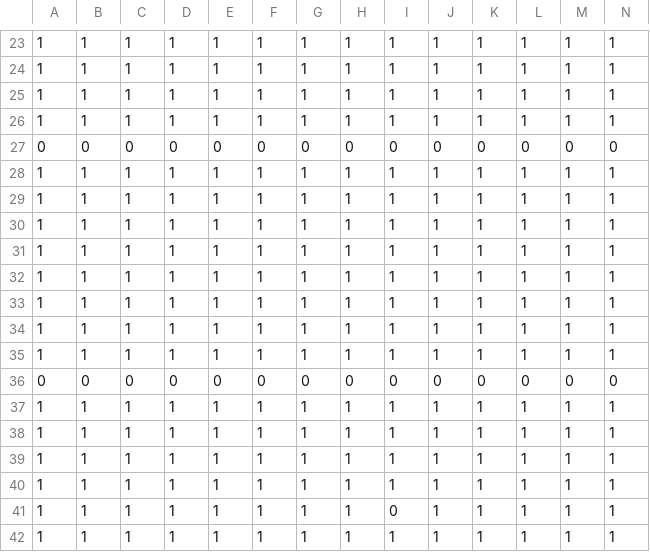
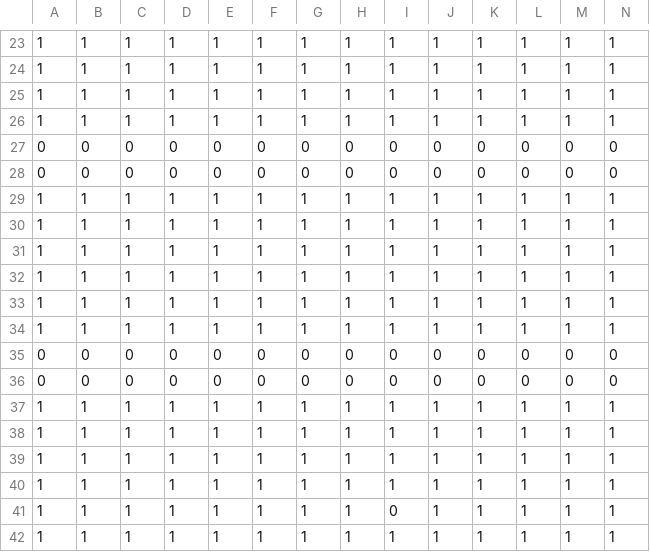
Before and after one commit to RyutoOzawa/2328_2month, a CSV file: map/whichload.csv, drawn as a sheet; only a part is shown, gaps mark what is left out; removed rows and columns are numbered as before the commit, all else as after; rows hold the shown columns only; the diff names each change by its address in the sheet, - before the commit and + after, or states it on an @@ line.

```diff
--- a/map/whichload.csv
+++ b/map/whichload.csv
+row 28: 0 | 0 | 0 | 0 | 0 | 0 | 0 | 0 | 0 | 0 | 0 | 0 | 0 | 0
-row 34: 1 | 1 | 1 | 1 | 1 | 1 | 1 | 1 | 1 | 1 | 1 | 1 | 1 | 1
-row 35: 1 | 1 | 1 | 1 | 1 | 1 | 1 | 1 | 1 | 1 | 1 | 1 | 1 | 1
+row 35: 0 | 0 | 0 | 0 | 0 | 0 | 0 | 0 | 0 | 0 | 0 | 0 | 0 | 0
```
Also changed, not shown: 6 other files.
